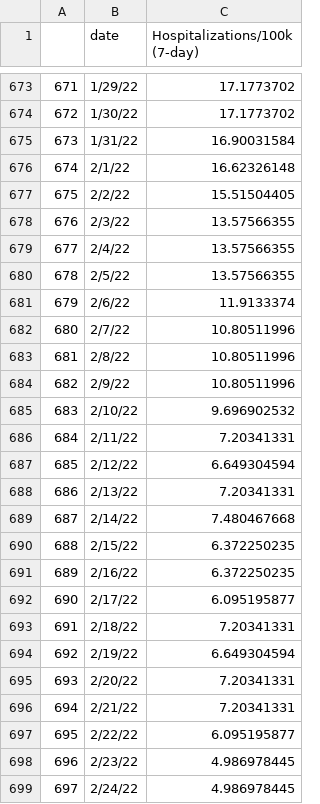
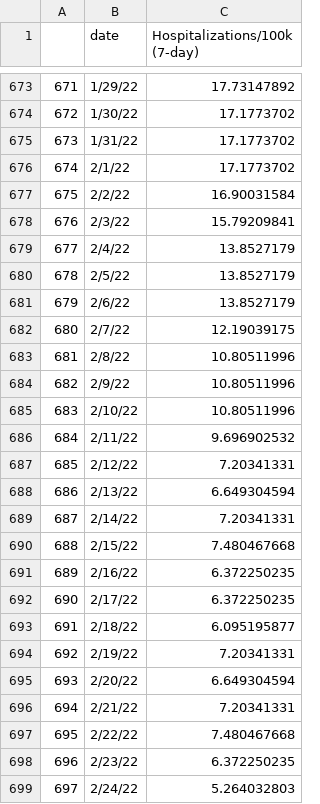
Before and after one commit to codyish/larimer_covid, a CSV file: larimer_new_hosp_backup.csv, drawn as a sheet; only a part is shown, gaps mark what is left out; the diff covers the shown part only.

```diff
--- a/larimer_new_hosp_backup.csv
+++ b/larimer_new_hosp_backup.csv
@@ -673,27 +673,27 @@
-671,1/29/22,17.1773702
+671,1/29/22,17.73147892
 672,1/30/22,17.1773702
-673,1/31/22,16.90031584
-674,2/1/22,16.62326148
-675,2/2/22,15.51504405
-676,2/3/22,13.57566355
-677,2/4/22,13.57566355
-678,2/5/22,13.57566355
-679,2/6/22,11.9133374
-680,2/7/22,10.80511996
+673,1/31/22,17.1773702
+674,2/1/22,17.1773702
+675,2/2/22,16.90031584
+676,2/3/22,15.79209841
+677,2/4/22,13.8527179
+678,2/5/22,13.8527179
+679,2/6/22,13.8527179
+680,2/7/22,12.19039175
 681,2/8/22,10.80511996
 682,2/9/22,10.80511996
-683,2/10/22,9.696902532
-684,2/11/22,7.20341331
-685,2/12/22,6.649304594
-686,2/13/22,7.20341331
-687,2/14/22,7.480467668
-688,2/15/22,6.372250235
+683,2/10/22,10.80511996
+684,2/11/22,9.696902532
+685,2/12/22,7.20341331
+686,2/13/22,6.649304594
+687,2/14/22,7.20341331
+688,2/15/22,7.480467668
 689,2/16/22,6.372250235
-690,2/17/22,6.095195877
-691,2/18/22,7.20341331
-692,2/19/22,6.649304594
-693,2/20/22,7.20341331
+690,2/17/22,6.372250235
+691,2/18/22,6.095195877
+692,2/19/22,7.20341331
+693,2/20/22,6.649304594
 694,2/21/22,7.20341331
-695,2/22/22,6.095195877
-696,2/23/22,4.986978445
-697,2/24/22,4.986978445
+695,2/22/22,7.480467668
+696,2/23/22,6.372250235
+697,2/24/22,5.264032803
```
Also changed, not shown: 15 added rows and 57 edited cells elsewhere in this file, combo_df_backup.csv, larimer_deaths_backup.csv, 10 other files.
